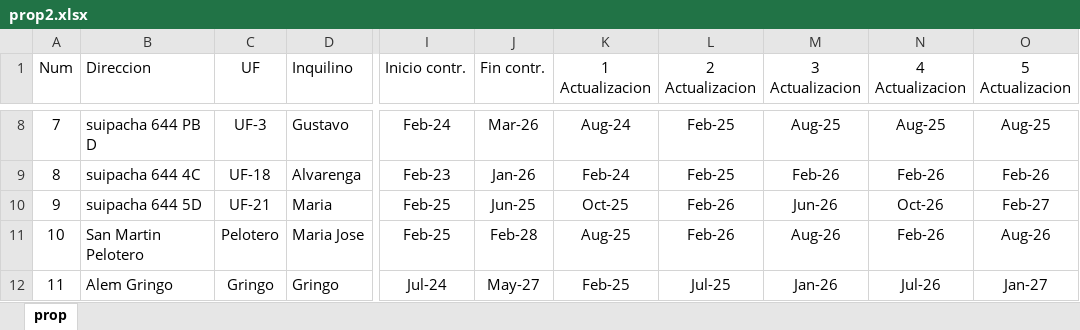
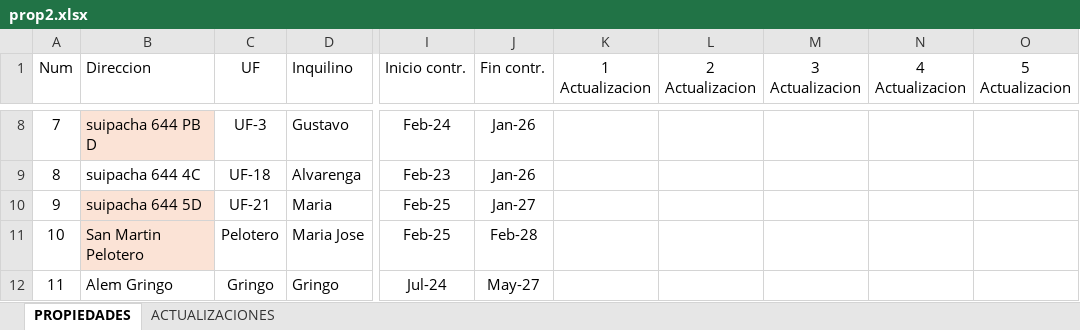
Before and after one commit to SELF-msselve/Web-HTML-CSS, an Excel workbook: AlquileresProp/prop2.xlsx, sheet PROPIEDADES, drawn as a sheet; only a part is shown, gaps mark what is left out; values as stored, in another font and other column widths than the file's, no borders; the diff covers the shown part only; the diff names each change by its address in the sheet, - before the commit and + after, or states it on an @@ line.

```diff
--- a/AlquileresProp/prop2.xlsx (sheet PROPIEDADES)
+++ b/AlquileresProp/prop2.xlsx (sheet PROPIEDADES)
-sheet tab: prop
+sheet tab: PROPIEDADES
+sheet tab: ACTUALIZACIONES
-B8 fill: none
+B8 fill: #FBE3D6
-J8 (Fin contr.): Mar-26
+J8 (Fin contr.): Jan-26
-K8 (1 Actualizacion): Aug-24
+K8 (1 Actualizacion): (empty)
-L8:L9 (2 Actualizacion): Feb-25
+L8:L9 (2 Actualizacion): (empty)
-M8 (3 Actualizacion): Aug-25
+M8 (3 Actualizacion): (empty)
-N8 (4 Actualizacion): Aug-25
+N8 (4 Actualizacion): (empty)
-O8 (5 Actualizacion): Aug-25
+O8 (5 Actualizacion): (empty)
-K9 (1 Actualizacion): Feb-24
+K9 (1 Actualizacion): (empty)
-M9 (3 Actualizacion): Feb-26
+M9 (3 Actualizacion): (empty)
-N9 (4 Actualizacion): Feb-26
+N9 (4 Actualizacion): (empty)
-O9 (5 Actualizacion): Feb-26
+O9 (5 Actualizacion): (empty)
-B10:B11 fill: none
+B10:B11 fill: #FBE3D6
-J10 (Fin contr.): Jun-25
+J10 (Fin contr.): Jan-27
-K10 (1 Actualizacion): Oct-25
+K10 (1 Actualizacion): (empty)
-L10:L11 (2 Actualizacion): Feb-26
+L10:L11 (2 Actualizacion): (empty)
-M10 (3 Actualizacion): Jun-26
+M10 (3 Actualizacion): (empty)
-N10 (4 Actualizacion): Oct-26
+N10 (4 Actualizacion): (empty)
-O10 (5 Actualizacion): Feb-27
+O10 (5 Actualizacion): (empty)
-K11 (1 Actualizacion): Aug-25
+K11 (1 Actualizacion): (empty)
-M11 (3 Actualizacion): Aug-26
+M11 (3 Actualizacion): (empty)
-N11 (4 Actualizacion): Feb-26
+N11 (4 Actualizacion): (empty)
-O11 (5 Actualizacion): Aug-26
+O11 (5 Actualizacion): (empty)
-K12 (1 Actualizacion): Feb-25
+K12 (1 Actualizacion): (empty)
-L12 (2 Actualizacion): Jul-25
+L12 (2 Actualizacion): (empty)
-M12 (3 Actualizacion): Jan-26
+M12 (3 Actualizacion): (empty)
-N12 (4 Actualizacion): Jul-26
+N12 (4 Actualizacion): (empty)
-O12 (5 Actualizacion): Jan-27
+O12 (5 Actualizacion): (empty)
```
Also changed, not shown: 75 edited cells and cell formats elsewhere in this sheet, InversionesSELF/Inversiones.xlsx, 2 other files.
